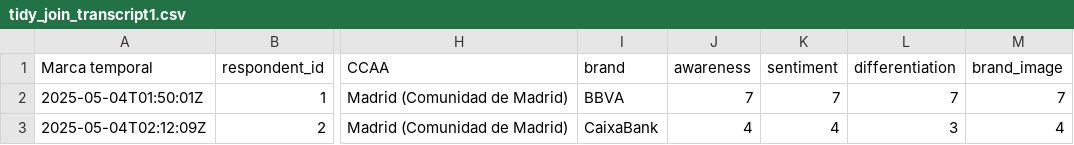
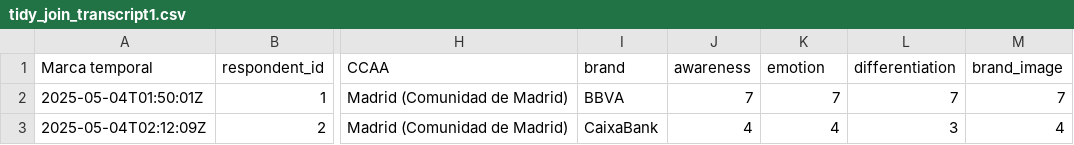
Before and after one commit to Yicaa/Feature-Extraction-Brand-Index-Creation-from-Semi-Structured-Spoken-Responses-using-LLMs-ML-tools, a CSV file: data/intermediate/tidy_join_transcript1.csv, drawn as a sheet; only a part is shown, gaps mark what is left out; the diff names each change by its address in the sheet, - before the commit and + after, or states it on an @@ line.

```diff
--- a/data/intermediate/tidy_join_transcript1.csv
+++ b/data/intermediate/tidy_join_transcript1.csv
-K1: sentiment
+K1: emotion
```
Also changed, not shown: data/intermediate/tidy_join_transcript4.csv, 52 other files.
